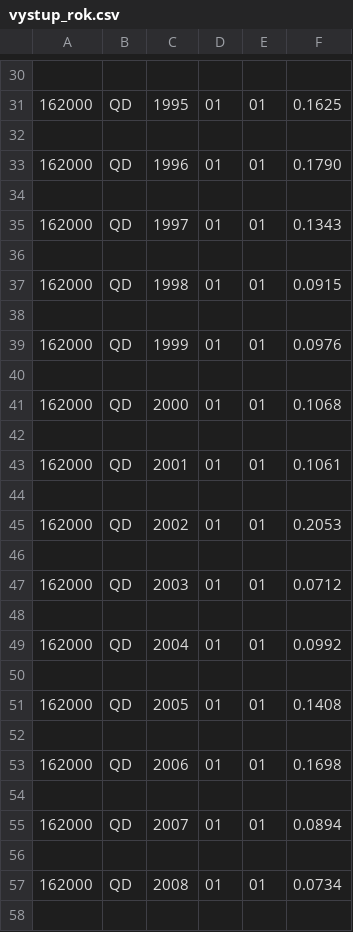
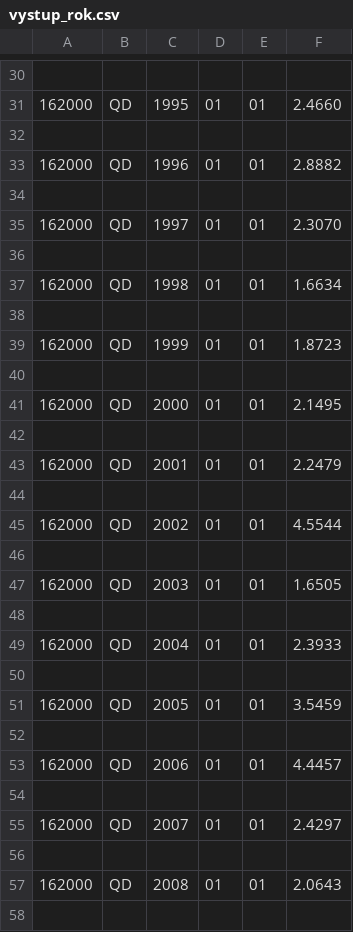
Before and after one commit to nekola03/du2, a CSV file: vystup_rok.csv, drawn as a sheet; only a part is shown, gaps mark what is left out; the diff covers the shown part only.

```diff
--- a/vystup_rok.csv
+++ b/vystup_rok.csv
@@ -30,29 +30,29 @@
 
-162000,QD,1995,01,01,0.1625
+162000,QD,1995,01,01,2.4660
 
-162000,QD,1996,01,01,0.1790
+162000,QD,1996,01,01,2.8882
 
-162000,QD,1997,01,01,0.1343
+162000,QD,1997,01,01,2.3070
 
-162000,QD,1998,01,01,0.0915
+162000,QD,1998,01,01,1.6634
 
-162000,QD,1999,01,01,0.0976
+162000,QD,1999,01,01,1.8723
 
-162000,QD,2000,01,01,0.1068
+162000,QD,2000,01,01,2.1495
 
-162000,QD,2001,01,01,0.1061
+162000,QD,2001,01,01,2.2479
 
-162000,QD,2002,01,01,0.2053
+162000,QD,2002,01,01,4.5544
 
-162000,QD,2003,01,01,0.0712
+162000,QD,2003,01,01,1.6505
 
-162000,QD,2004,01,01,0.0992
+162000,QD,2004,01,01,2.3933
 
-162000,QD,2005,01,01,0.1408
+162000,QD,2005,01,01,3.5459
 
-162000,QD,2006,01,01,0.1698
+162000,QD,2006,01,01,4.4457
 
-162000,QD,2007,01,01,0.0894
+162000,QD,2007,01,01,2.4297
 
-162000,QD,2008,01,01,0.0734
+162000,QD,2008,01,01,2.0643
 
```
Also changed, not shown: 26 edited cells elsewhere in this file.
